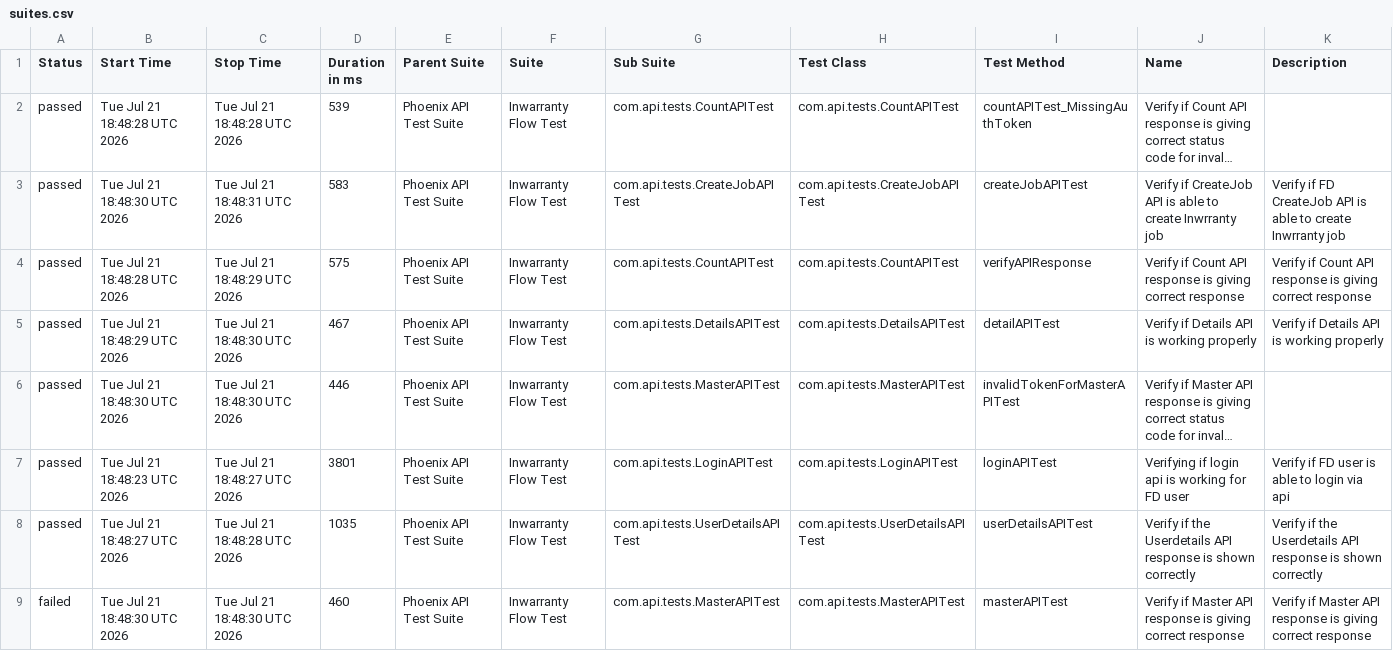
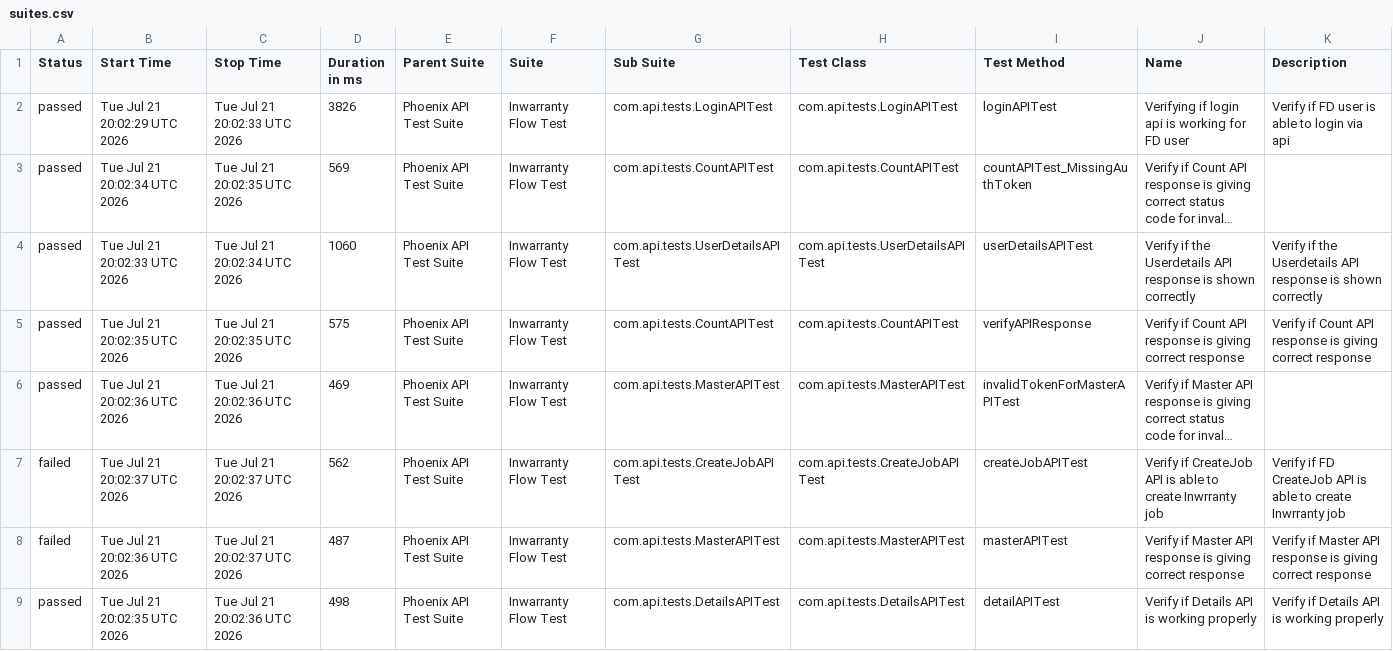
Before and after one commit to rounit/PhoenixTestAutomationFramework, a CSV file: data/suites.csv, drawn as a sheet; long unchanged cells end in …; removed rows and columns are numbered as before the commit, all else as after; the diff names each change by its address in the sheet, - before the commit and + after, or states it on an @@ line.

```diff
--- a/data/suites.csv
+++ b/data/suites.csv
+row 2: passed | Tue Jul 21 20:02:29 UTC 2026 | Tue Jul 21 20:02:33 UTC 2026 | 3826 | Phoenix API Test Suite | Inwarranty Flow Test | com.api.tests.LoginAPITest | com.api.tests.LoginAPITest | loginAPITest | Verifying if login api is working for FD user | Verify if FD user is able to login via api
-B3 (Start Time): Tue Jul 21 18:48:28 UTC 2026
+B3 (Start Time): Tue Jul 21 20:02:34 UTC 2026
-C3 (Stop Time): Tue Jul 21 18:48:28 UTC 2026
+C3 (Stop Time): Tue Jul 21 20:02:35 UTC 2026
-D3 (Duration in ms): 539
+D3 (Duration in ms): 569
-B4 (Start Time): Tue Jul 21 18:48:30 UTC 2026
+B4 (Start Time): Tue Jul 21 20:02:33 UTC 2026
-C4 (Stop Time): Tue Jul 21 18:48:31 UTC 2026
+C4 (Stop Time): Tue Jul 21 20:02:34 UTC 2026
-D4 (Duration in ms): 583
+D4 (Duration in ms): 1060
-G4 (Sub Suite): com.api.tests.CreateJobAPITest
+G4 (Sub Suite): com.api.tests.UserDetailsAPITest
-H4 (Test Class): com.api.tests.CreateJobAPITest
+H4 (Test Class): com.api.tests.UserDetailsAPITest
-I4 (Test Method): createJobAPITest
+I4 (Test Method): userDetailsAPITest
-J4 (Name): Verify if CreateJob API is able to create Inwrranty job
+J4 (Name): Verify if the Userdetails API response is shown correctly
-K4 (Description): Verify if FD CreateJob API is able to create Inwrranty job
+K4 (Description): Verify if the Userdetails API response is shown correctly
-B5 (Start Time): Tue Jul 21 18:48:28 UTC 2026
+B5 (Start Time): Tue Jul 21 20:02:35 UTC 2026
-C5 (Stop Time): Tue Jul 21 18:48:29 UTC 2026
+C5 (Stop Time): Tue Jul 21 20:02:35 UTC 2026
-row 5: passed | Tue Jul 21 18:48:29 UTC 2026 | Tue Jul 21 18:48:30 UTC 2026 | 467 | Phoenix API Test Suite | Inwarranty Flow Test | com.api.tests.DetailsAPITest | com.api.tests.DetailsAPITest | detailAPITest | Verify if Details API is working properly | Verify if Details API is working properly
-B6 (Start Time): Tue Jul 21 18:48:30 UTC 2026
+B6 (Start Time): Tue Jul 21 20:02:36 UTC 2026
-C6 (Stop Time): Tue Jul 21 18:48:30 UTC 2026
+C6 (Stop Time): Tue Jul 21 20:02:36 UTC 2026
-D6 (Duration in ms): 446
+D6 (Duration in ms): 469
-row 7: passed | Tue Jul 21 18:48:23 UTC 2026 | Tue Jul 21 18:48:27 UTC 2026 | 3801 | Phoenix API Test Suite | Inwarranty Flow Test | com.api.tests.LoginAPITest | com.api.tests.LoginAPITest | loginAPITest | Verifying if login api is working for FD user | Verify if FD user is able to login via api
-row 8: passed | Tue Jul 21 18:48:27 UTC 2026 | Tue Jul 21 18:48:28 UTC 2026 | 1035 | Phoenix API Test Suite | Inwarranty Flow Test | com.api.tests.UserDetailsAPITest | com.api.tests.UserDetailsAPITest | userDetailsAPITest | Verify if the Userdetails API response is shown correctly | Verify if the Userdetails API response is shown correctly
+row 7: failed | Tue Jul 21 20:02:37 UTC 2026 | Tue Jul 21 20:02:37 UTC 2026 | 562 | Phoenix API Test Suite | Inwarranty Flow Test | com.api.tests.CreateJobAPITest | com.api.tests.CreateJobAPITest | createJobAPITest | Verify if CreateJob API is able to create Inwrranty job | Verify if FD CreateJob API is able to create Inwrranty job
-B8 (Start Time): Tue Jul 21 18:48:30 UTC 2026
+B8 (Start Time): Tue Jul 21 20:02:36 UTC 2026
-C8 (Stop Time): Tue Jul 21 18:48:30 UTC 2026
+C8 (Stop Time): Tue Jul 21 20:02:37 UTC 2026
-D8 (Duration in ms): 460
+D8 (Duration in ms): 487
+row 9: passed | Tue Jul 21 20:02:35 UTC 2026 | Tue Jul 21 20:02:36 UTC 2026 | 498 | Phoenix API Test Suite | Inwarranty Flow Test | com.api.tests.DetailsAPITest | com.api.tests.DetailsAPITest | detailAPITest | Verify if Details API is working properly | Verify if Details API is working properly
```
Also changed, not shown: data/behaviors.csv, 58 other files.
